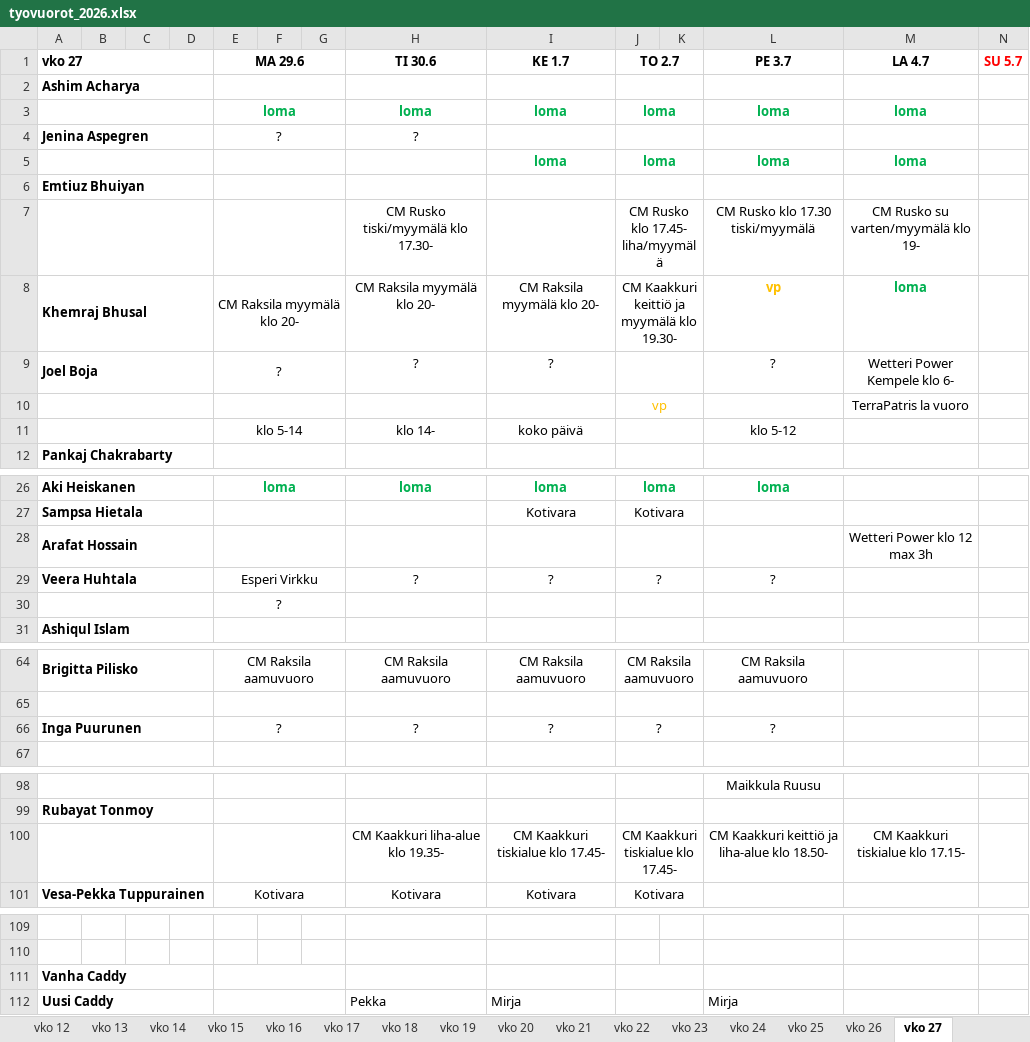
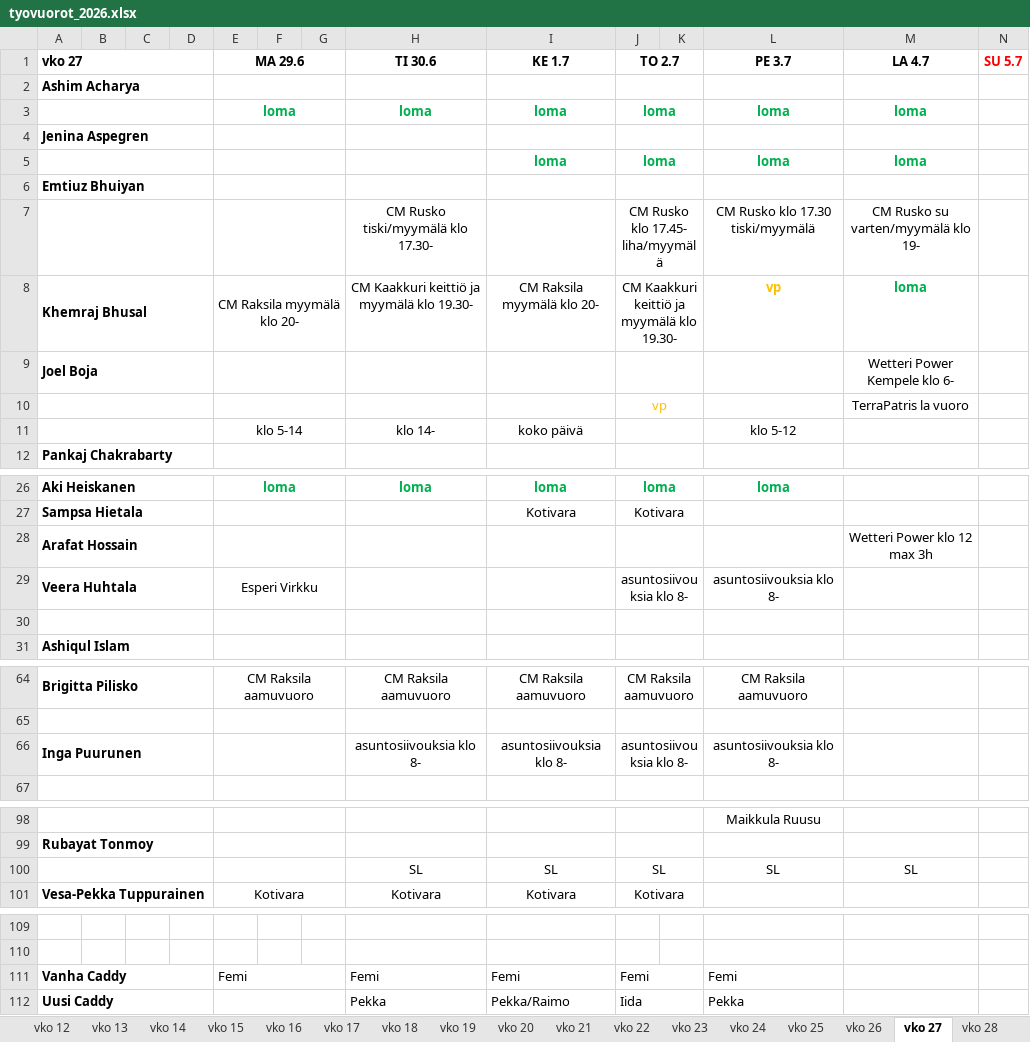
Before and after one commit to sol-droid-nik/Calendars, an Excel workbook: data/tyovuorot_2026.xlsx, sheet vko 27, drawn as a sheet; only a part is shown, gaps mark what is left out; values as stored, in another font and other column widths than the file's, no borders; removed rows and columns are numbered as before the commit, all else as after; the diff covers the shown part only; the diff names each change by its address in the sheet, - before the commit and + after, or states it on an @@ line.

```diff
--- a/data/tyovuorot_2026.xlsx (sheet vko 27)
+++ b/data/tyovuorot_2026.xlsx (sheet vko 27)
+sheet tab: vko 28
-E4 (MA 29.6): ?
+E4 (MA 29.6): (empty)
-H4 (TI 30.6): ?
+H4 (TI 30.6): (empty)
-H8 (TI 30.6): CM Raksila myymälä klo 20-
+H8 (TI 30.6): CM Kaakkuri keittiö ja myymälä klo 19.30-
-E9 (MA 29.6): ?
+E9 (MA 29.6): (empty)
-H9 (TI 30.6): ?
+H9 (TI 30.6): (empty)
-I9 (KE 1.7): ?
+I9 (KE 1.7): (empty)
-L9 (PE 3.7): ?
+L9 (PE 3.7): (empty)
-H29 (TI 30.6): ?
+H29 (TI 30.6): (empty)
-I29 (KE 1.7): ?
+I29 (KE 1.7): (empty)
-J29 (TO 2.7): ?
+J29 (TO 2.7): asuntosiivouksia klo 8-
-L29 (PE 3.7): ?
+L29 (PE 3.7): asuntosiivouksia klo 8-
-E30 (MA 29.6): ?
+E30 (MA 29.6): (empty)
-row 66: Inga Puurunen |  |  |  | ? |  |  | ? | ? | ? |  | ?
+row 66: Inga Puurunen |  |  |  |  |  |  | asuntosiivouksia klo 8- | asuntosiivouksia klo 8- | asuntosiivouksia klo 8- |  | asuntosiivouksia klo 8-
-row 100:  |  |  |  |  |  |  | CM Kaakkuri liha-alue klo 19.35- | CM Kaakkuri tiskialue klo 17.45- | CM Kaakkuri tiskialue klo 17.45- |  | CM Kaakkuri keittiö ja liha-alue klo 18.50- | CM Kaakkuri tiskialue klo 17.15-
+row 100:  |  |  |  |  |  |  | SL | SL | SL |  | SL | SL
-row 111: Vanha Caddy
+row 111: Vanha Caddy |  |  |  | Femi |  |  | Femi | Femi | Femi |  | Femi
-I112 (KE 1.7): Mirja
+I112 (KE 1.7): Pekka/Raimo
-J112 (TO 2.7): (empty)
+J112 (TO 2.7): Iida
-L112 (PE 3.7): Mirja
+L112 (PE 3.7): Pekka
```
Also changed, not shown: 6 added rows, 6 removed rows and 27 edited cells elsewhere in this sheet.
